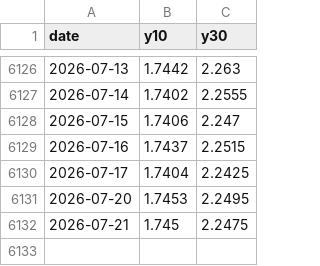
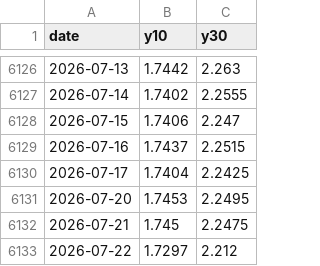
Before and after one commit to mo3473337277-ops/all-weather-portfolio, a CSV file: data/cgb_yields_full.csv, drawn as a sheet; only a part is shown, gaps mark what is left out.

Commit message:
修复pipeline语法 + 新增update_data.py + 2025-2026回测结果

```diff
--- a/data/cgb_yields_full.csv
+++ b/data/cgb_yields_full.csv
@@ -6132 +6132,2 @@ date,y10,y30
 2026-07-21,1.745,2.2475
+2026-07-22,1.7297,2.212
```
Also changed, not shown: 9 other files.
